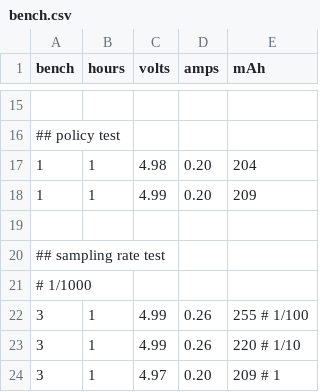
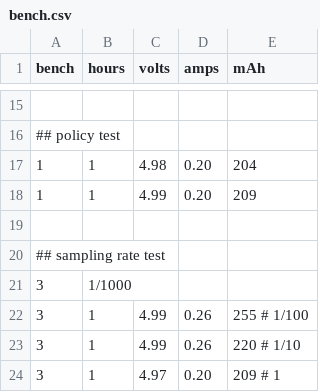
Before and after one commit to sa2257/orchards, a CSV file: results/bench.csv, drawn as a sheet; only a part is shown, gaps mark what is left out; removed rows and columns are numbered as before the commit, all else as after; the diff names each change by its address in the sheet, - before the commit and + after, or states it on an @@ line.

```diff
--- a/results/bench.csv
+++ b/results/bench.csv
-row 21: # 1/1000
+row 21: 3 | 1/1000
```
Also changed, not shown: 1 other file.
